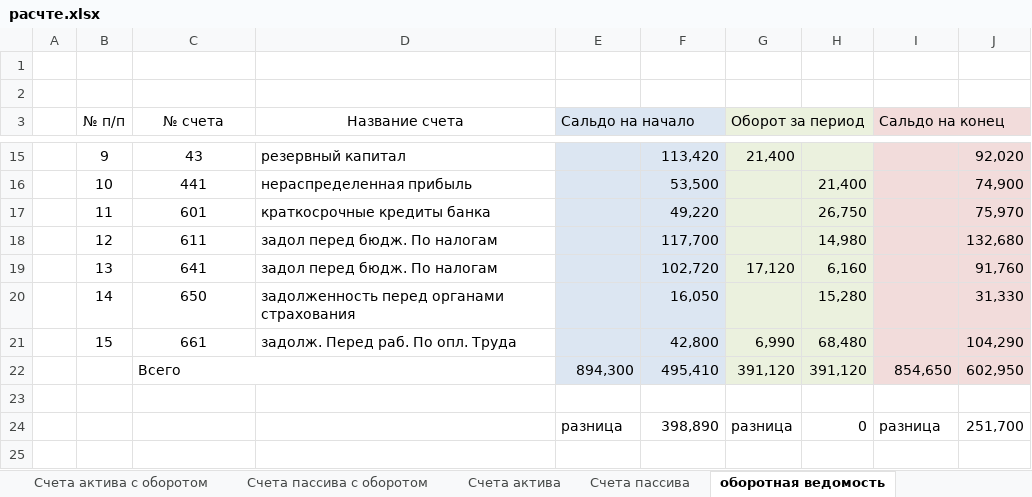
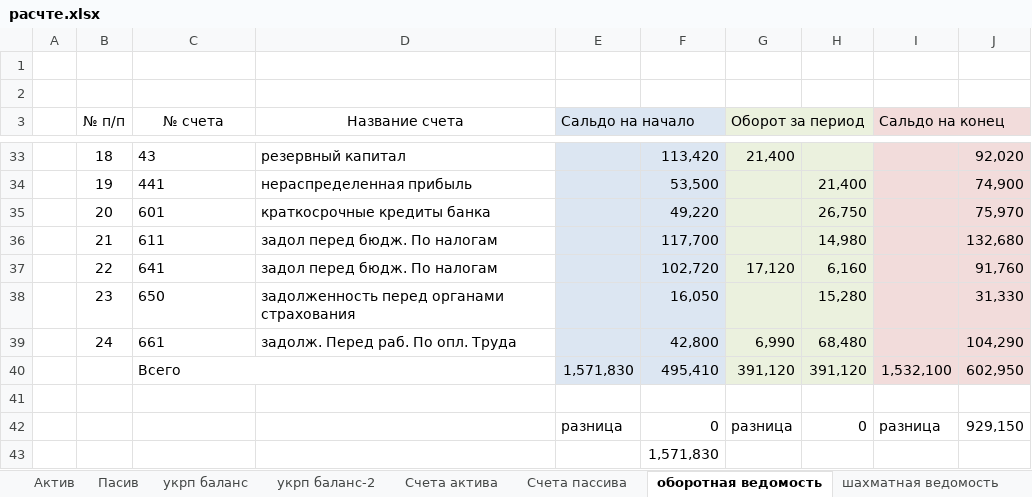
Before and after one commit to Antis28/Institute, an Excel workbook: Контрольные на 4-й семестр/Финансовый учет/Контрольная/расчте.xlsx, sheet оборотная ведомость, drawn as a sheet; only a part is shown, gaps mark what is left out; values as stored, in another font and other column widths than the file's, no borders; addresses are those after the commit; the diff covers the shown part only; the diff names each change by its address in the sheet, - before the commit and + after, or states it on an @@ line.

Commit message:
fix счета активов

```diff
--- a/Контрольные на 4-й семестр/Финансовый учет/Контрольная/расчте.xlsx (sheet оборотная ведомость)
+++ b/Контрольные на 4-й семестр/Финансовый учет/Контрольная/расчте.xlsx (sheet оборотная ведомость)
-sheet tab: Счета актива с оборотом
-sheet tab: Счета пассива с оборотом
-B33 (№ п/п): 9
+B33 (№ п/п): 18
-C33:C39 alignment: center
+C33:C39 alignment: left
-B34 (№ п/п): 10
+B34 (№ п/п): 19
-B35 (№ п/п): 11
+B35 (№ п/п): 20
-B36 (№ п/п): 12
+B36 (№ п/п): 21
-B37 (№ п/п): 13
+B37 (№ п/п): 22
-B38 (№ п/п): 14
+B38 (№ п/п): 23
-B39 (№ п/п): 15
+B39 (№ п/п): 24
-E40 (Сальдо на начало): 894,300
+E40 (Сальдо на начало): 1,571,830
-I40 (Сальдо на конец): 854,650
+I40 (Сальдо на конец): 1,532,100
-F42: 398,890
+F42: 0
-J42: 251,700
+J42: 929,150
+row 43:  |  |  |  |  | 1,571,830
```
Also changed, not shown: 19 added rows, 1 removed row, 9 edited cells and cell formats elsewhere in this sheet, sheet укрп баланс-2, sheet Счета актива, other sheet tabs, formulas that keep their value.
